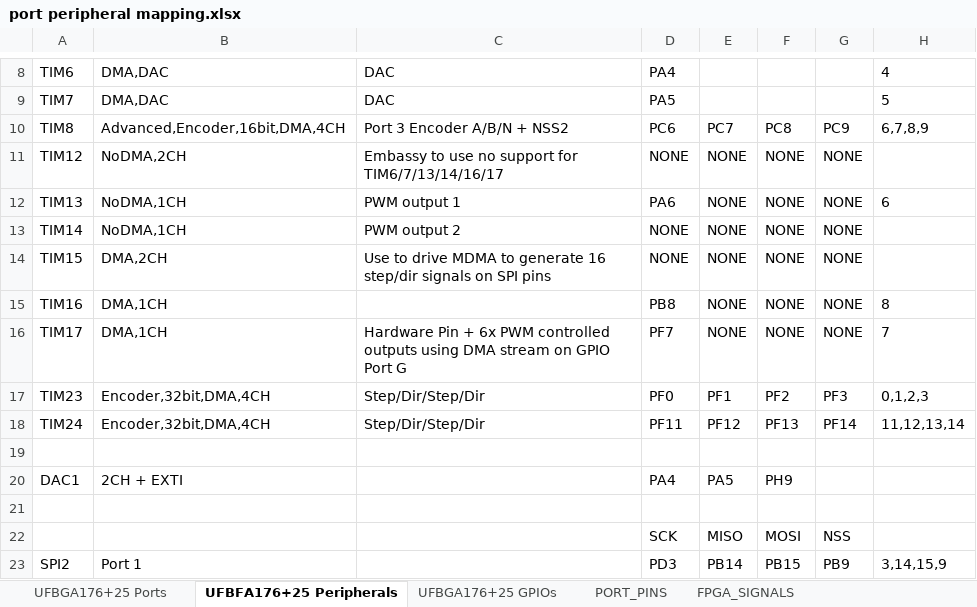
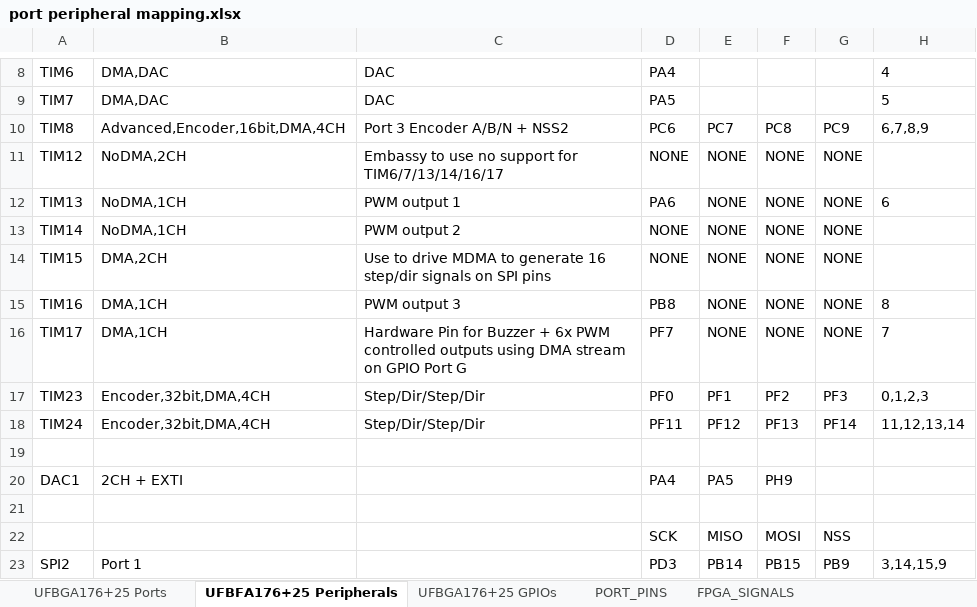
Before and after one commit to MakerPnP/makerpnp-control-board, an Excel workbook: Design/port peripheral mapping.xlsx, sheet UFBFA176+25 Peripherals, drawn as a sheet; only a part is shown, gaps mark what is left out; values as stored, in another font and other column widths than the file's, no borders; the diff names each change by its address in the sheet, - before the commit and + after, or states it on an @@ line.

Commit message:
More design updates.

```diff
--- a/Design/port peripheral mapping.xlsx (sheet UFBFA176+25 Peripherals)
+++ b/Design/port peripheral mapping.xlsx (sheet UFBFA176+25 Peripherals)
-C15: (empty)
+C15: PWM output 3
-C16: Hardware Pin + 6x…
+C16: Hardware Pin for Buzzer + 6x…
```
Also changed, not shown: 2 other files.
